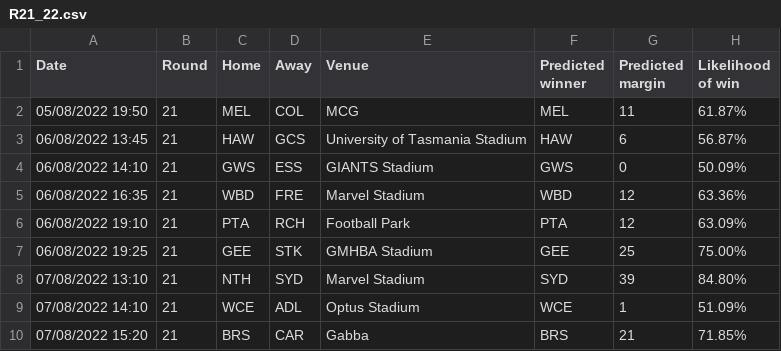
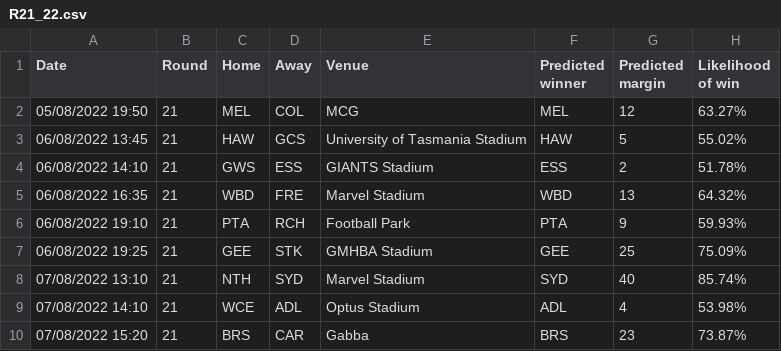
Before and after one commit to alxjh/AFL-predictions, a CSV file: Predictions/R21_22.csv, drawn as a sheet.

```diff
--- a/Predictions/R21_22.csv
+++ b/Predictions/R21_22.csv
@@ -1,10 +1,10 @@
 Date,Round,Home,Away,Venue,Predicted winner,Predicted margin,Likelihood of win
-05/08/2022 19:50,21,MEL,COL,MCG,MEL,11, 61.87%
-06/08/2022 13:45,21,HAW,GCS,University of Tasmania Stadium,HAW,6, 56.87%
-06/08/2022 14:10,21,GWS,ESS,GIANTS Stadium,GWS,0, 50.09%
-06/08/2022 16:35,21,WBD,FRE,Marvel Stadium,WBD,12, 63.36%
-06/08/2022 19:10,21,PTA,RCH,Football Park,PTA,12, 63.09%
-06/08/2022 19:25,21,GEE,STK,GMHBA Stadium,GEE,25, 75.00%
-07/08/2022 13:10,21,NTH,SYD,Marvel Stadium,SYD,39, 84.80%
-07/08/2022 14:10,21,WCE,ADL,Optus Stadium,WCE,1, 51.09%
-07/08/2022 15:20,21,BRS,CAR,Gabba,BRS,21, 71.85%
+05/08/2022 19:50,21,MEL,COL,MCG,MEL,12, 63.27%
+06/08/2022 13:45,21,HAW,GCS,University of Tasmania Stadium,HAW,5, 55.02%
+06/08/2022 14:10,21,GWS,ESS,GIANTS Stadium,ESS,2, 51.78%
+06/08/2022 16:35,21,WBD,FRE,Marvel Stadium,WBD,13, 64.32%
+06/08/2022 19:10,21,PTA,RCH,Football Park,PTA,9, 59.93%
+06/08/2022 19:25,21,GEE,STK,GMHBA Stadium,GEE,25, 75.09%
+07/08/2022 13:10,21,NTH,SYD,Marvel Stadium,SYD,40, 85.74%
+07/08/2022 14:10,21,WCE,ADL,Optus Stadium,ADL,4, 53.98%
+07/08/2022 15:20,21,BRS,CAR,Gabba,BRS,23, 73.87%
```
Also changed, not shown: 2 other files.
